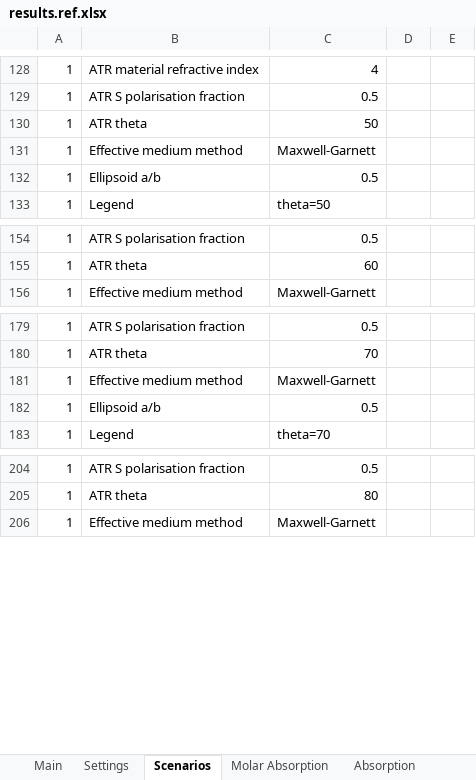
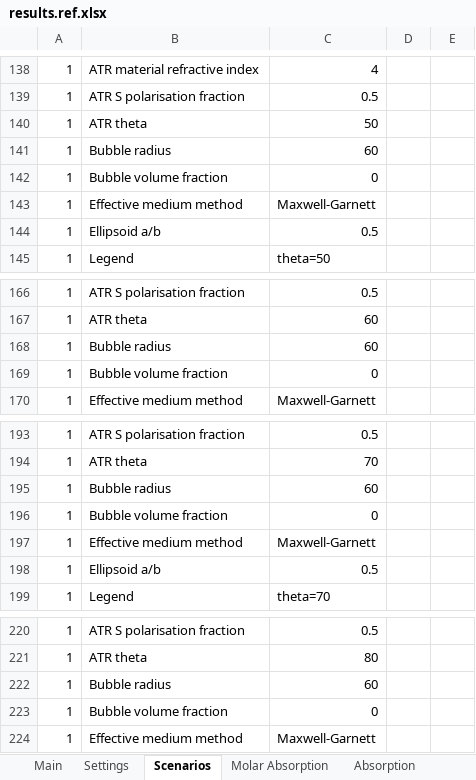
Before and after one commit to JohnKendrick/PDielec, an Excel workbook: Examples/ATR/AlAs/results.ref.xlsx, sheet Scenarios, drawn as a sheet; only a part is shown, gaps mark what is left out; values as stored, in another font and other column widths than the file's, no borders; the diff covers the shown part only; the diff names each change by its address in the sheet, - before the commit and + after, or states it on an @@ line.

```diff
--- a/Examples/ATR/AlAs/results.ref.xlsx (sheet Scenarios)
+++ b/Examples/ATR/AlAs/results.ref.xlsx (sheet Scenarios)
+row 141: 1 | Bubble radius | 60
+row 142: 1 | Bubble volume fraction | 0
+row 168: 1 | Bubble radius | 60
+row 169: 1 | Bubble volume fraction | 0
+row 195: 1 | Bubble radius | 60
+row 196: 1 | Bubble volume fraction | 0
+row 222: 1 | Bubble radius | 60
+row 223: 1 | Bubble volume fraction | 0
```
Also changed, not shown: 10 added rows elsewhere in this sheet, Examples/Castep/Na2SO42/results.ref.xlsx, Examples/Gulp/Na2SO42/results.ref.xlsx, 26 other files.
